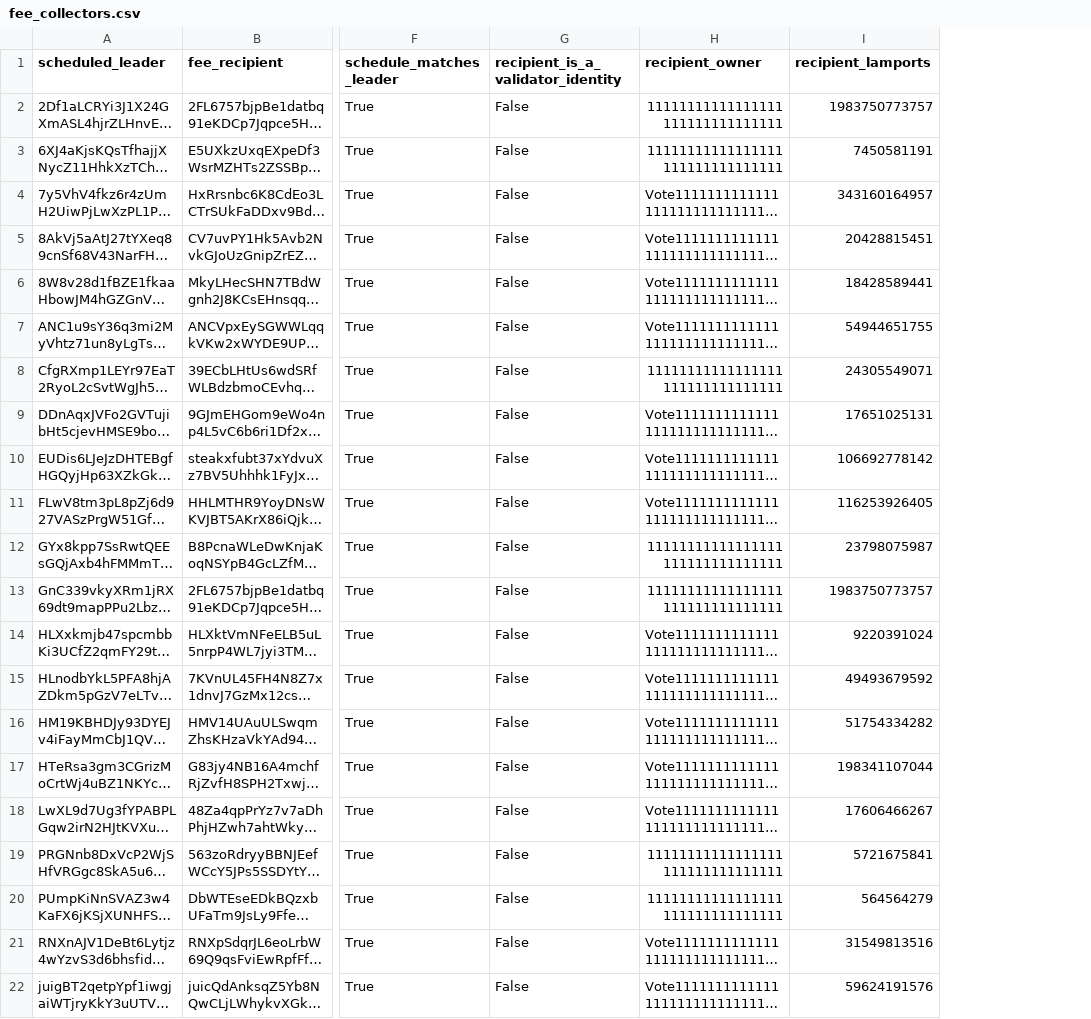
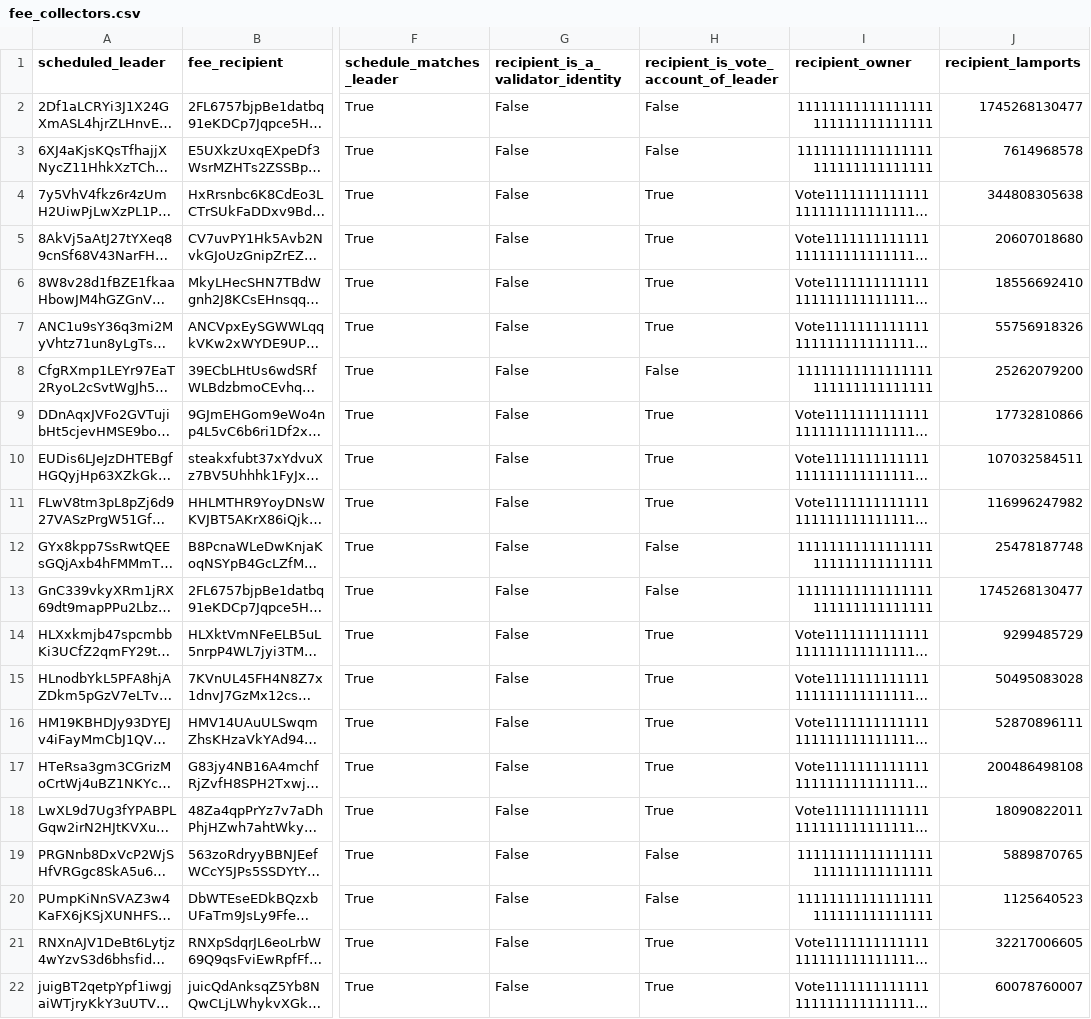
Before and after one commit to bit-nexus-labs/solana-block-ordering, a CSV file: results/fee_collectors.csv, drawn as a sheet; only a part is shown, gaps mark what is left out; long unchanged cells end in …; addresses are those after the commit; the diff names each change by its address in the sheet, - before the commit and + after, or states it on an @@ line.

Commit message:
Report: block fees routed to another account; correction

```diff
--- a/results/fee_collectors.csv
+++ b/results/fee_collectors.csv
+column H, rows 1-22: recipient_is_vote_account_of_leader | False | False | True | True | True | True | False | True | True | True | False | False | True | True | True | True | True | False | False | True | True
-J2 (recipient_lamports): 1983750773757
+J2 (recipient_lamports): 1745268130477
-J3 (recipient_lamports): 7450581191
+J3 (recipient_lamports): 7614968578
-J4 (recipient_lamports): 343160164957
+J4 (recipient_lamports): 344808305638
-J5 (recipient_lamports): 20428815451
+J5 (recipient_lamports): 20607018680
-J6 (recipient_lamports): 18428589441
+J6 (recipient_lamports): 18556692410
-J7 (recipient_lamports): 54944651755
+J7 (recipient_lamports): 55756918326
-J8 (recipient_lamports): 24305549071
+J8 (recipient_lamports): 25262079200
-J9 (recipient_lamports): 17651025131
+J9 (recipient_lamports): 17732810866
-J10 (recipient_lamports): 106692778142
+J10 (recipient_lamports): 107032584511
-J11 (recipient_lamports): 116253926405
+J11 (recipient_lamports): 116996247982
-J12 (recipient_lamports): 23798075987
+J12 (recipient_lamports): 25478187748
-J13 (recipient_lamports): 1983750773757
+J13 (recipient_lamports): 1745268130477
-J14 (recipient_lamports): 9220391024
+J14 (recipient_lamports): 9299485729
-J15 (recipient_lamports): 49493679592
+J15 (recipient_lamports): 50495083028
-J16 (recipient_lamports): 51754334282
+J16 (recipient_lamports): 52870896111
-J17 (recipient_lamports): 198341107044
+J17 (recipient_lamports): 200486498108
-J18 (recipient_lamports): 17606466267
+J18 (recipient_lamports): 18090822011
-J19 (recipient_lamports): 5721675841
+J19 (recipient_lamports): 5889870765
-J20 (recipient_lamports): 564564279
+J20 (recipient_lamports): 1125640523
-J21 (recipient_lamports): 31549813516
+J21 (recipient_lamports): 32217006605
-J22 (recipient_lamports): 59624191576
+J22 (recipient_lamports): 60078760007
```
Also changed, not shown: 2 other files.
